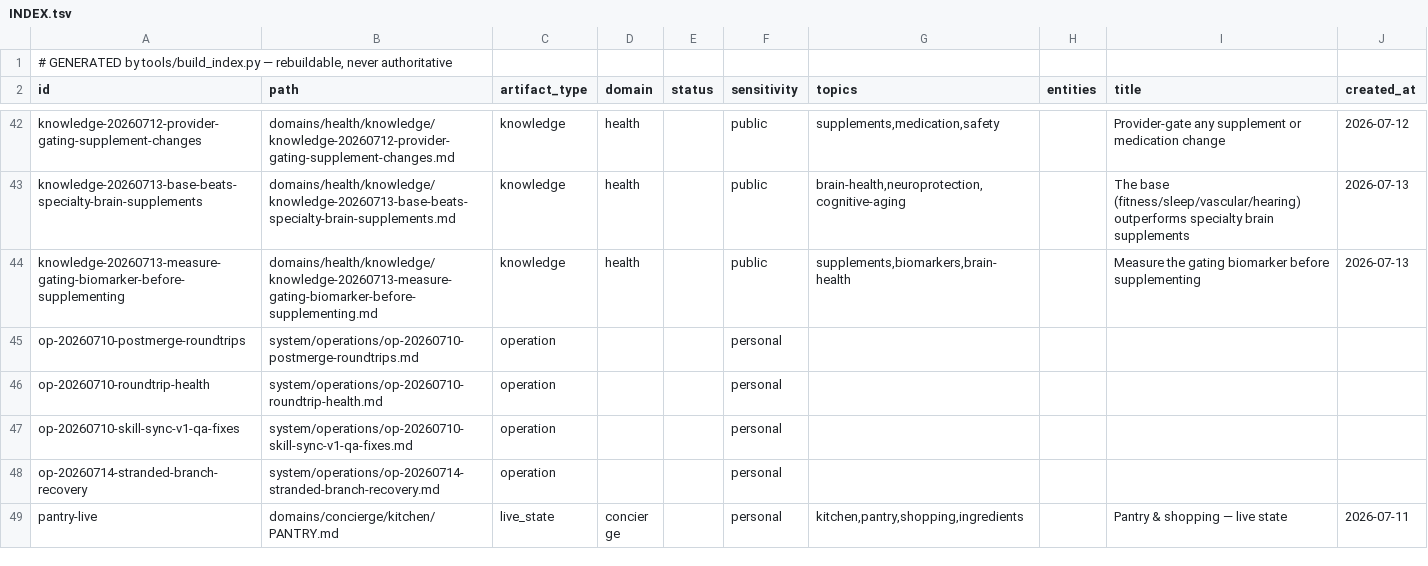
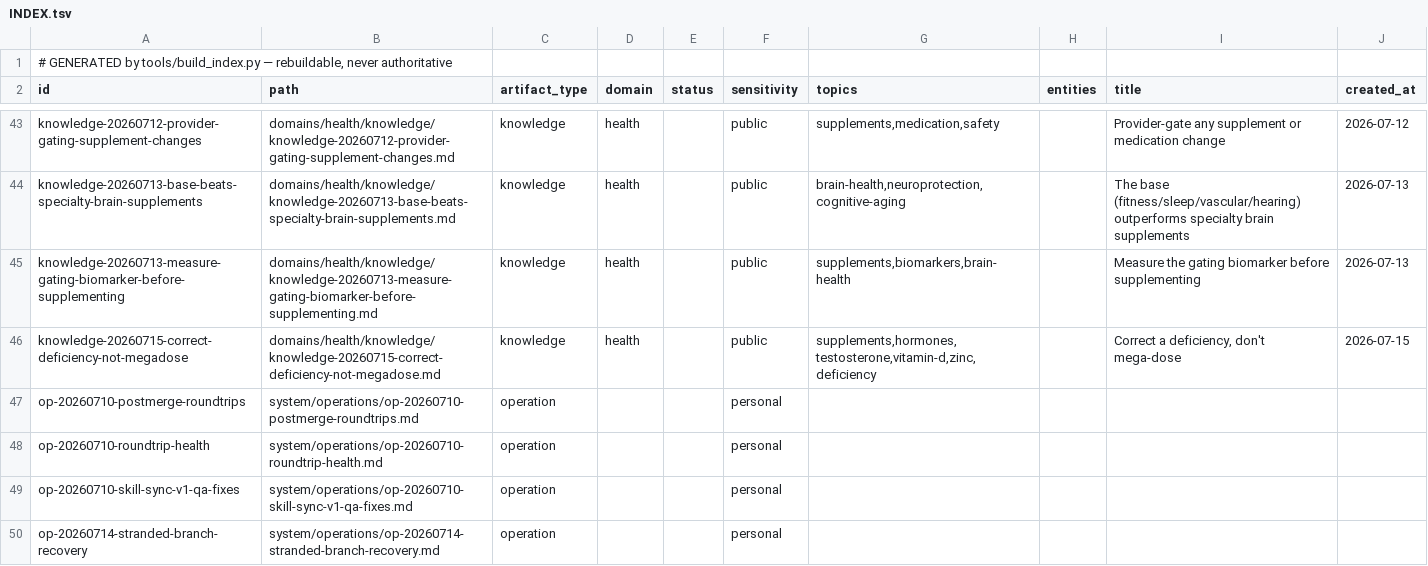
Before and after one commit to brendahhn/brendan_brain, a TSV file: system/INDEX.tsv, drawn as a sheet; only a part is shown, gaps mark what is left out; the shorter side is filled out with more unchanged rows; the diff covers the shown part only.

```diff
--- a/system/INDEX.tsv
+++ b/system/INDEX.tsv
@@ -44,2 +45,3 @@ knowledge-20260713-base-beats-specialty-brain-supplements	domains/health/knowled
 knowledge-20260713-measure-gating-biomarker-before-supplementing	domains/health/knowledge/knowledge-20260713-measure-gating-biomarker-before-supplementing.md	knowledge	health		public	supplements,biomarkers,brain-health		Measure the gating biomarker before supplementing	2026-07-13
+knowledge-20260715-correct-deficiency-not-megadose	domains/health/knowledge/knowledge-20260715-correct-deficiency-not-megadose.md	knowledge	health		public	supplements,hormones,testosterone,vitamin-d,zinc,deficiency		Correct a deficiency, don't mega-dose	2026-07-15
 op-20260710-postmerge-roundtrips	system/operations/op-20260710-postmerge-roundtrips.md	operation			personal				
```
Also changed, not shown: 4 added rows and 4 edited cells elsewhere in this file, 4 other files.
